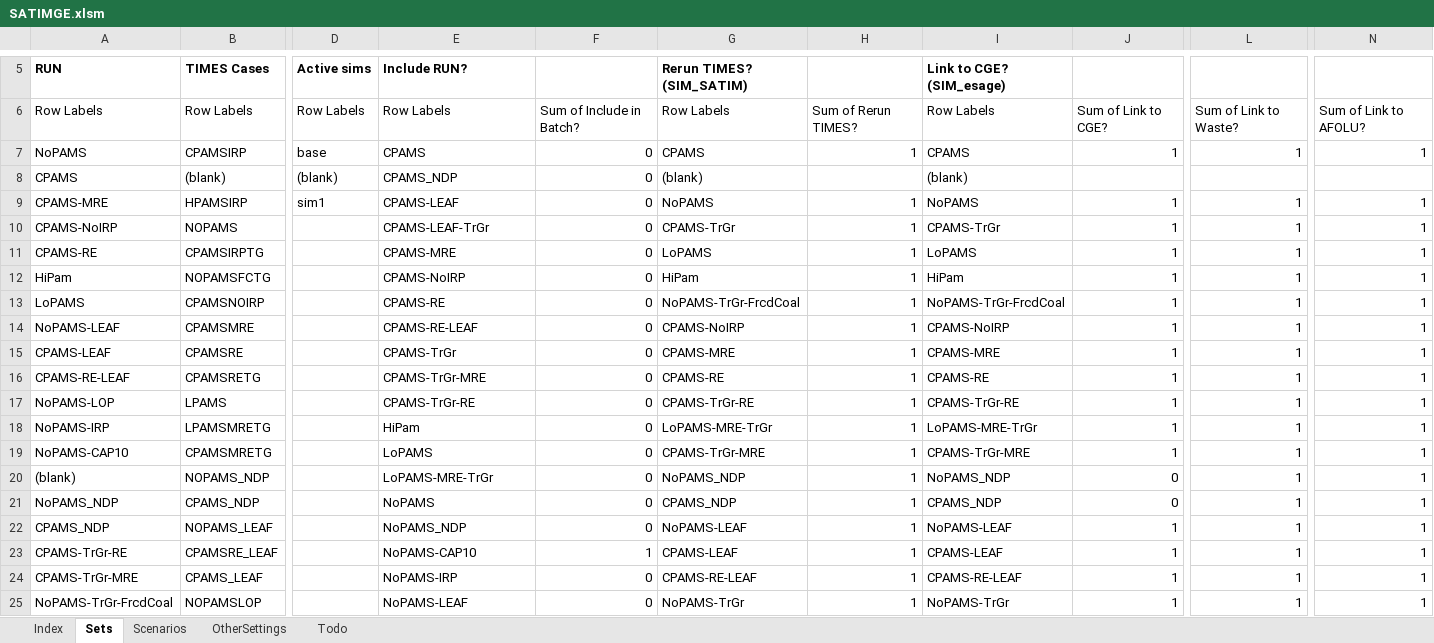
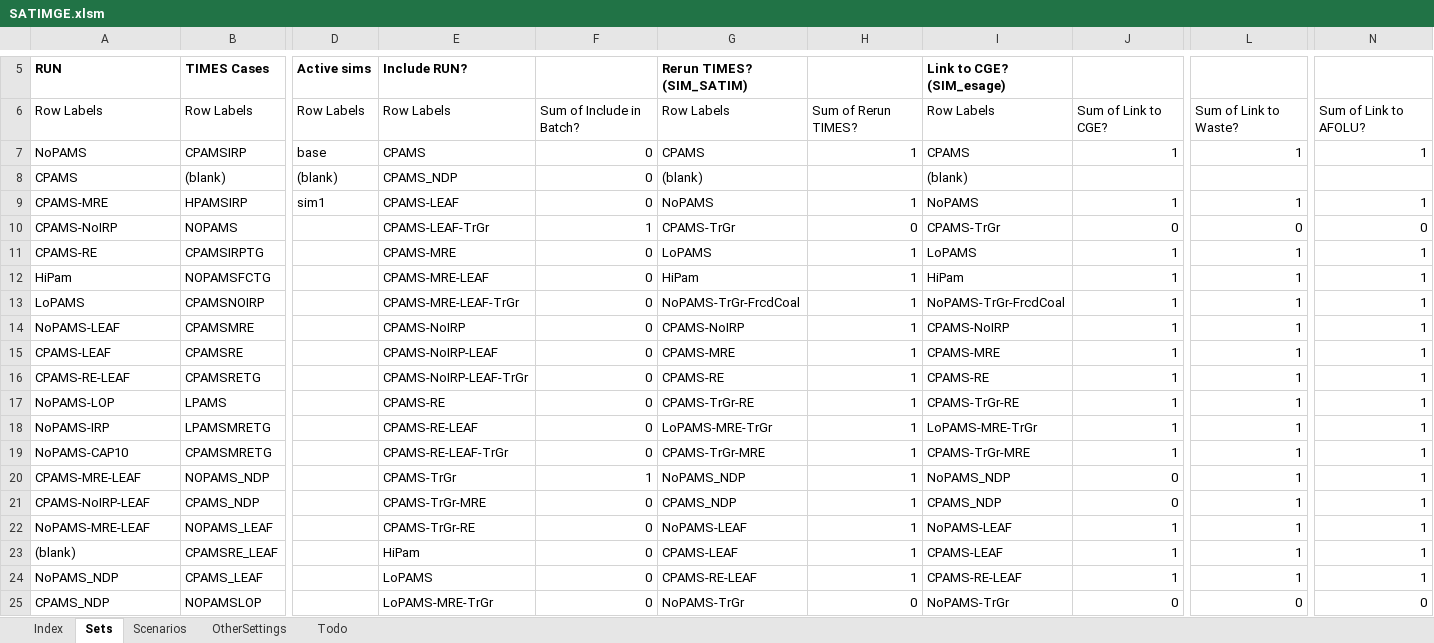
Before and after one commit to brunomerven/SATIMGE, an Excel workbook: SATIMGE.xlsm, sheet Sets, drawn as a sheet; only a part is shown, gaps mark what is left out; values as stored, in another font and other column widths than the file's, no borders; the diff covers the shown part only; the diff names each change by its address in the sheet, - before the commit and + after, or states it on an @@ line.

```diff
--- a/SATIMGE.xlsm (sheet Sets)
+++ b/SATIMGE.xlsm (sheet Sets)
-F10: 0
+F10: 1
-H10: 1
+H10: 0
-J10: 1
+J10: 0
-L10: 1
+L10: 0
-N10: 1
+N10: 0
-E12 (Include RUN?): CPAMS-NoIRP
+E12 (Include RUN?): CPAMS-MRE-LEAF
-E13 (Include RUN?): CPAMS-RE
+E13 (Include RUN?): CPAMS-MRE-LEAF-TrGr
-E14 (Include RUN?): CPAMS-RE-LEAF
+E14 (Include RUN?): CPAMS-NoIRP
-E15 (Include RUN?): CPAMS-TrGr
+E15 (Include RUN?): CPAMS-NoIRP-LEAF
-E16 (Include RUN?): CPAMS-TrGr-MRE
+E16 (Include RUN?): CPAMS-NoIRP-LEAF-TrGr
-E17 (Include RUN?): CPAMS-TrGr-RE
+E17 (Include RUN?): CPAMS-RE
-E18 (Include RUN?): HiPam
+E18 (Include RUN?): CPAMS-RE-LEAF
-E19 (Include RUN?): LoPAMS
+E19 (Include RUN?): CPAMS-RE-LEAF-TrGr
-A20 (RUN): (blank)
+A20 (RUN): CPAMS-MRE-LEAF
-E20 (Include RUN?): LoPAMS-MRE-TrGr
+E20 (Include RUN?): CPAMS-TrGr
-F20: 0
+F20: 1
-A21 (RUN): NoPAMS_NDP
+A21 (RUN): CPAMS-NoIRP-LEAF
-E21 (Include RUN?): NoPAMS
+E21 (Include RUN?): CPAMS-TrGr-MRE
-A22 (RUN): CPAMS_NDP
+A22 (RUN): NoPAMS-MRE-LEAF
-E22 (Include RUN?): NoPAMS_NDP
+E22 (Include RUN?): CPAMS-TrGr-RE
-A23 (RUN): CPAMS-TrGr-RE
+A23 (RUN): (blank)
-E23 (Include RUN?): NoPAMS-CAP10
+E23 (Include RUN?): HiPam
-F23: 1
+F23: 0
-A24 (RUN): CPAMS-TrGr-MRE
+A24 (RUN): NoPAMS_NDP
-E24 (Include RUN?): NoPAMS-IRP
+E24 (Include RUN?): LoPAMS
-A25 (RUN): NoPAMS-TrGr-FrcdCoal
+A25 (RUN): CPAMS_NDP
-E25 (Include RUN?): NoPAMS-LEAF
+E25 (Include RUN?): LoPAMS-MRE-TrGr
-H25: 1
+H25: 0
-J25: 1
+J25: 0
-L25: 1
+L25: 0
-N25: 1
+N25: 0
```
Also changed, not shown: 9 added rows, 9 removed rows and 21 edited cells elsewhere in this sheet, sheet Scenarios, SetsAndMaps/SetsAndMaps.xlsm, 34 other files.
